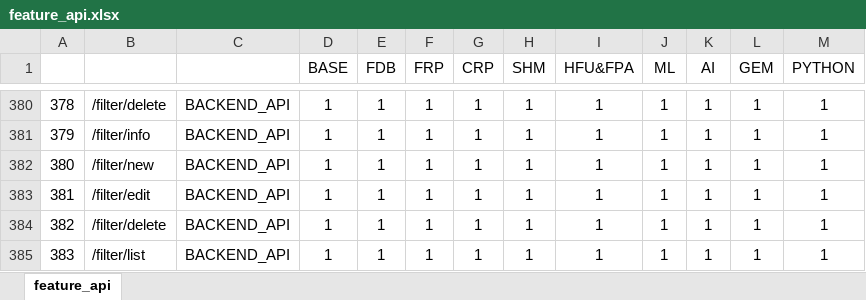
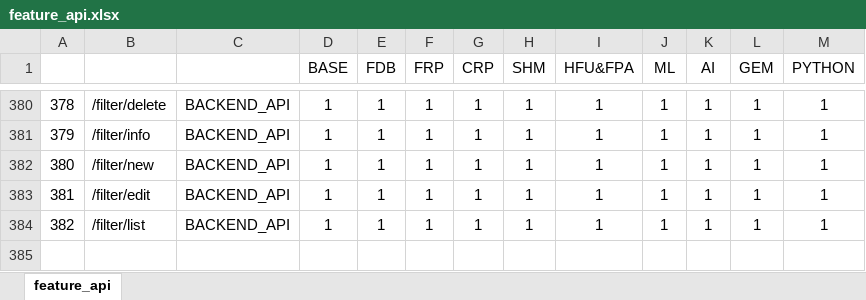
Before and after one commit to revotechUET/wi-auth, an Excel workbook: server/license/feature_api.xlsx, sheet feature_api, drawn as a sheet; only a part is shown, gaps mark what is left out; values as stored, in another font and other column widths than the file's, no borders; conditional formats not drawn; removed rows and columns are numbered as before the commit, all else as after; the diff names each change by its address in the sheet, - before the commit and + after, or states it on an @@ line.

Commit message:
fix feature

```diff
--- a/server/license/feature_api.xlsx (sheet feature_api)
+++ b/server/license/feature_api.xlsx (sheet feature_api)
-row 384: 382 | /filter/delete | BACKEND_API | 1 | 1 | 1 | 1 | 1 | 1 | 1 | 1 | 1 | 1
@@ column A renumbered from row 384 down @@
```
